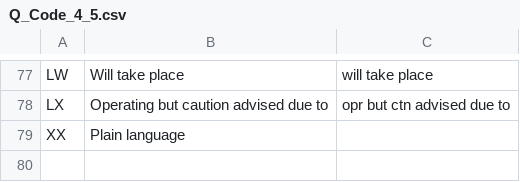
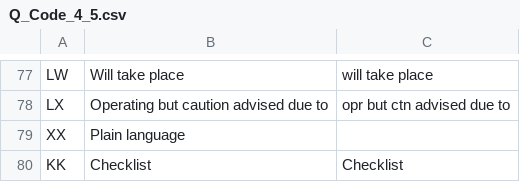
Before and after one commit to yyqyu/B4Flight, a CSV file: B4Flight/src/flightbriefing/sql/Q_Code_4_5.csv, drawn as a sheet; only a part is shown, gaps mark what is left out; the diff names each change by its address in the sheet, - before the commit and + after, or states it on an @@ line.

Commit message:
Update rows

```diff
--- a/B4Flight/src/flightbriefing/sql/Q_Code_4_5.csv
+++ b/B4Flight/src/flightbriefing/sql/Q_Code_4_5.csv
+row 80: KK | Checklist | Checklist
```
